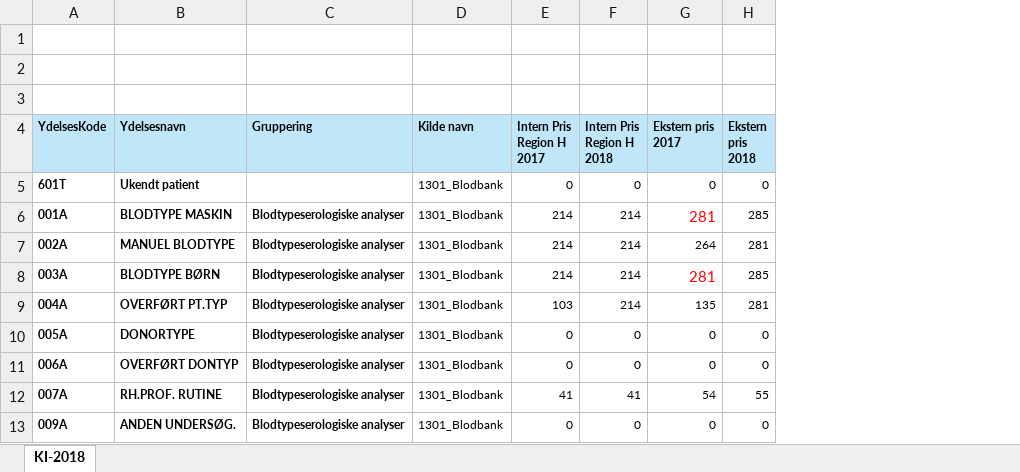
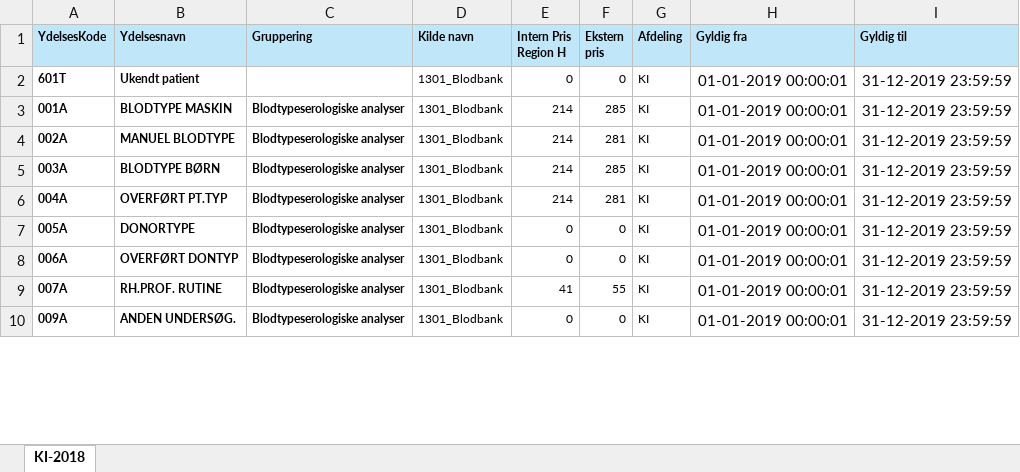
Before and after one commit to autodia/backend, an Excel workbook: backend/faktura/assets/KI eksterne priser 2018.xlsx, sheet KI-2018, drawn as a sheet; only a part is shown; values as stored, in another font and other column widths than the file's, no borders; removed rows and columns are numbered as before the commit, all else as after; ↵ is a line break in a cell; the diff names each change by its address in the sheet, - before the commit and + after, or states it on an @@ line.

```diff
--- a/backend/faktura/assets/KI eksterne priser 2018.xlsx (sheet KI-2018)
+++ b/backend/faktura/assets/KI eksterne priser 2018.xlsx (sheet KI-2018)
-column E (Intern Pris Region H 2017), rows 5-13: 0 | 214 | 214 | 214 | 103 | 0 | 0 | 41 | 0
-column G (Ekstern pris 2017), rows 5-13: 0 | 281 | 264 | 281 | 135 | 0 | 0 | 54 | 0
+column G (Afdeling), rows 2-10: all KI
+column H (Gyldig fra), rows 2-10: all 01-01-2019 00:00:01
+column I (Gyldig til), rows 2-10: all 31-12-2019 23:59:59
-row 1: (empty)
-row 2: (empty)
-row 3: (empty)
-E1: Intern Pris ↵ Region H ↵ 2018
+E1: Intern Pris ↵ Region H
-F1: Ekstern ↵ pris ↵ 2018
+F1: Ekstern ↵ pris
```
Also changed, not shown: backend/faktura/assets/KB eksterne priser 2018.xlsx, backend/faktura/assets/VTL eksterne priser 2018.xlsx, 9 other files.
